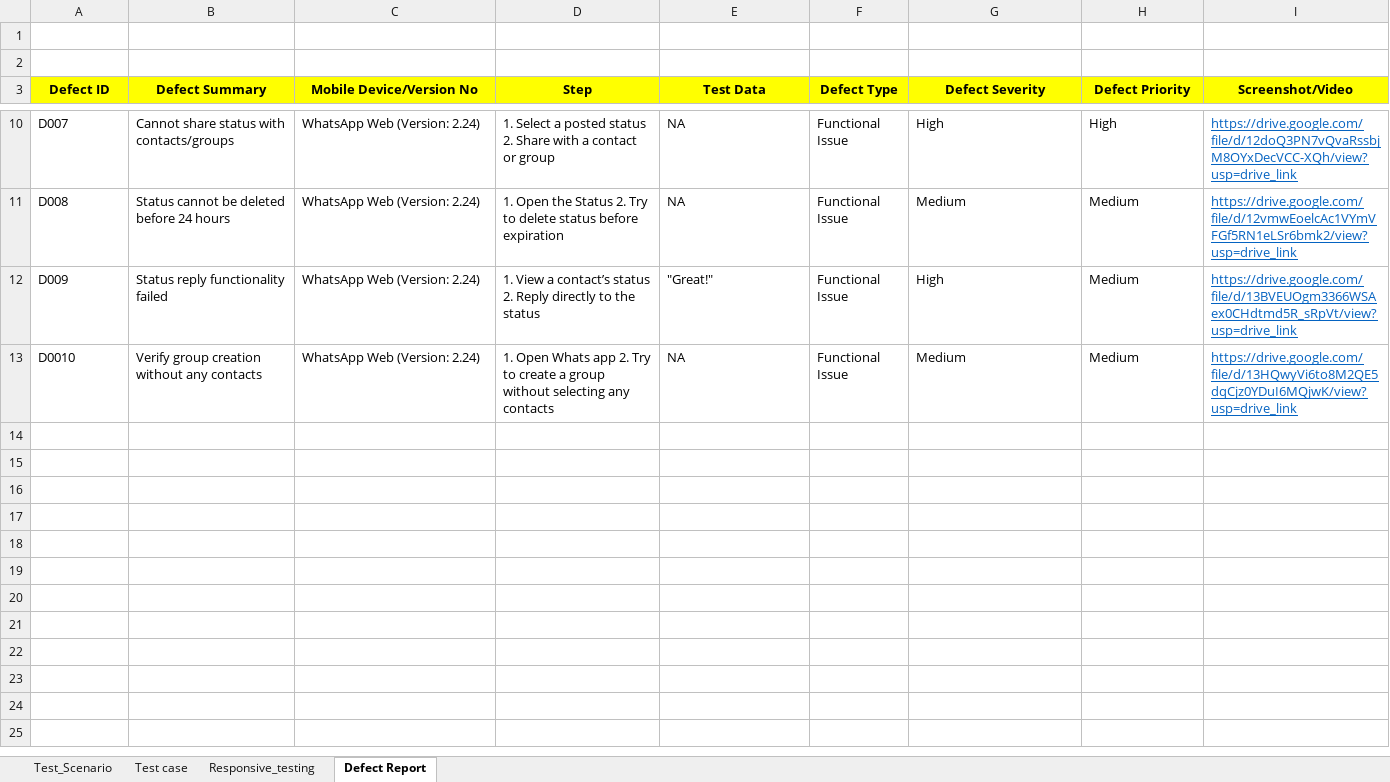
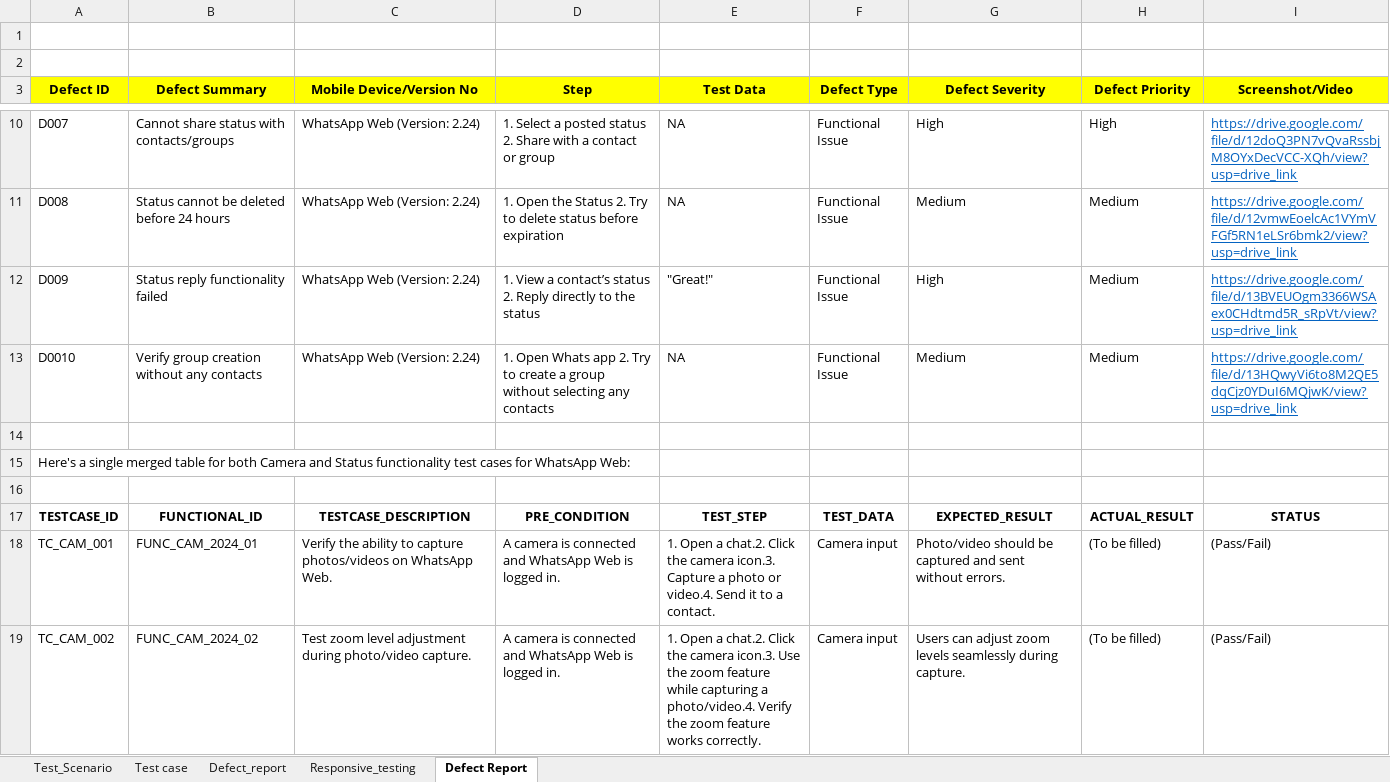
Before and after one commit to viken2820/Manual-Testing, an Excel workbook: Assesment/Assessment1.xlsx, sheet Defect Report, drawn as a sheet; only a part is shown, gaps mark what is left out; values as stored, in another font and other column widths than the file's, no borders; the diff covers the shown part only; the diff names each change by its address in the sheet, - before the commit and + after, or states it on an @@ line.

```diff
--- a/Assesment/Assessment1.xlsx (sheet Defect Report)
+++ b/Assesment/Assessment1.xlsx (sheet Defect Report)
+sheet tab: Defect_report
+row 14: (empty)
+row 15: Here's a single merged table for both Camera and Status functionality test cases for WhatsApp Web:
+row 16: (empty)
+row 17: TESTCASE_ID | FUNCTIONAL_ID | TESTCASE_DESCRIPTION | PRE_CONDITION | TEST_STEP | TEST_DATA | EXPECTED_RESULT | ACTUAL_RESULT | STATUS
+row 18: TC_CAM_001 | FUNC_CAM_2024_01 | Verify the ability to capture photos/videos on WhatsApp Web. | A camera is connected and WhatsApp Web is logged in. | 1. Open a chat.2. Click the camera icon.3. Capture a photo or video.4. Send it to a contact. | Camera input | Photo/video should be captured and sent without errors. | (To be filled) | (Pass/Fail)
+row 19: TC_CAM_002 | FUNC_CAM_2024_02 | Test zoom level adjustment during photo/video capture. | A camera is connected and WhatsApp Web is logged in. | 1. Open a chat.2. Click the camera icon.3. Use the zoom feature while capturing a photo/video.4. Verify the zoom feature works correctly. | Camera input | Users can adjust zoom levels seamlessly during capture. | (To be filled) | (Pass/Fail)
```
Also changed, not shown: 16 added rows elsewhere in this sheet, sheet Test case, Assignment/Module2/Assignment_2_HLR_TESTSCENARIO_TESTCASE.xlsx.
